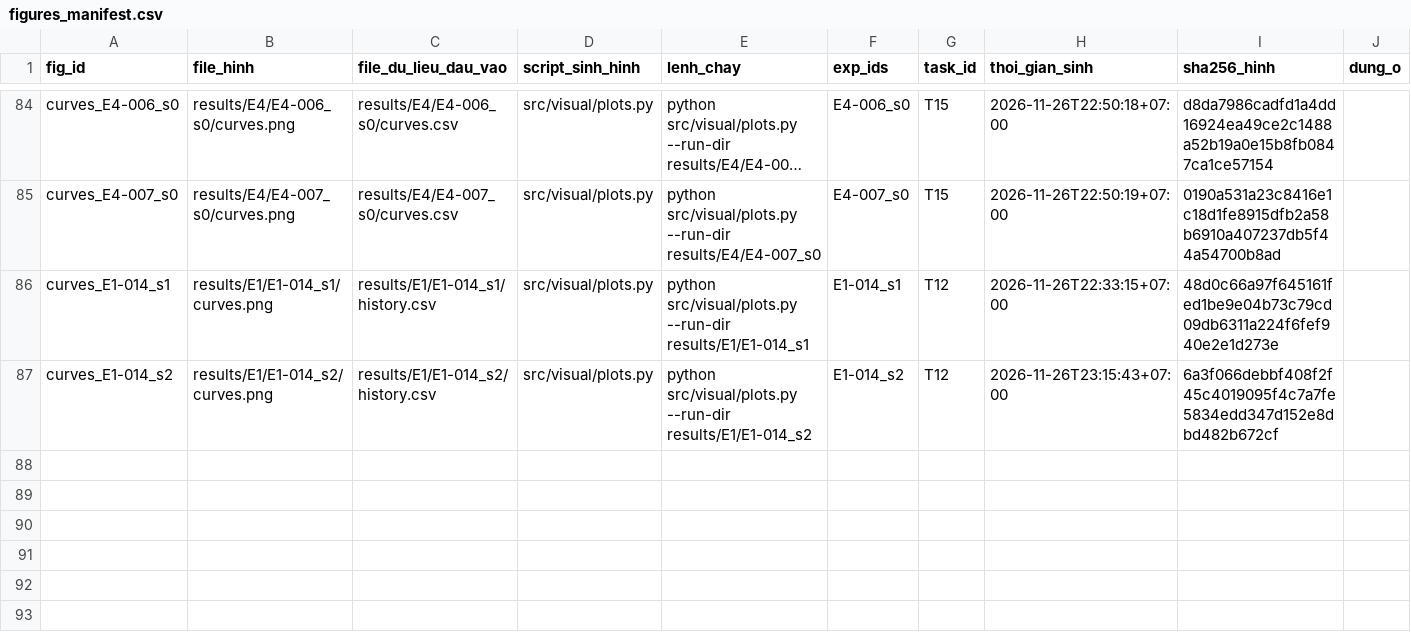
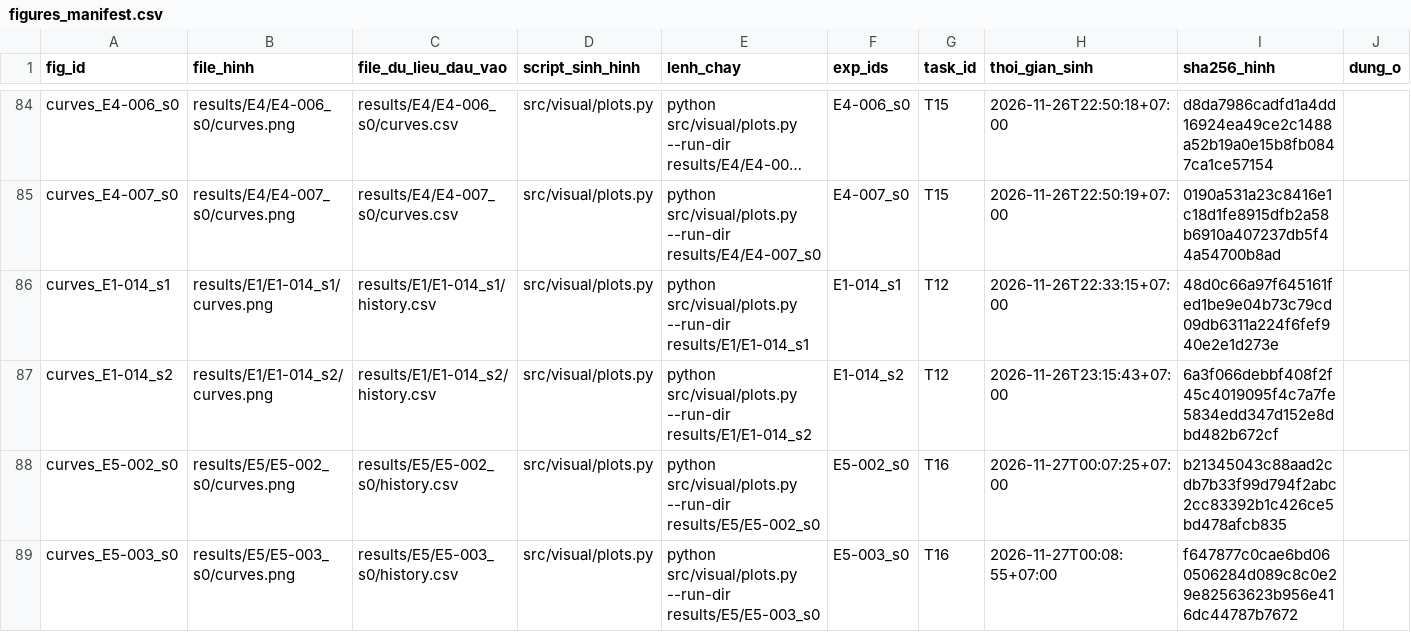
Before and after one commit to lpnHai2005/DeepLearning_Group, a CSV file: BTL02/tracking/figures_manifest.csv, drawn as a sheet; only a part is shown, gaps mark what is left out; long unchanged cells end in ….

```diff
--- a/BTL02/tracking/figures_manifest.csv
+++ b/BTL02/tracking/figures_manifest.csv
@@ -87 +87,3 @@ curves_E1-014_s1,results/E1/E1-014_s1/curves.png,results/E1/E1-014_s1/history.cs
 curves_E1-014_s2,results/E1/E1-014_s2/curves.png,results/E1/E1-014_s2/history.csv,src/visual/plots.py,python src/visual/plots.py --run-dir results/E1/E1-014_s2,E1-014_s2,T12,2026-11-26T23:15:43+07:00,6a3f066debbf408f2f45c4019095f4c7a7fe5834edd347d152e8dbd482b672cf,
+curves_E5-002_s0,results/E5/E5-002_s0/curves.png,results/E5/E5-002_s0/history.csv,src/visual/plots.py,python src/visual/plots.py --run-dir results/E5/E5-002_s0,E5-002_s0,T16,2026-11-27T00:07:25+07:00,b21345043c88aad2cdb7b33f99d794f2abc2cc83392b1c426ce5bd478afcb835,
+curves_E5-003_s0,results/E5/E5-003_s0/curves.png,results/E5/E5-003_s0/history.csv,src/visual/plots.py,python src/visual/plots.py --run-dir results/E5/E5-003_s0,E5-003_s0,T16,2026-11-27T00:08:55+07:00,f647877c0cae6bd060506284d089c8c0e29e82563623b956e416dc44787b7672,
```
Also changed, not shown: BTL02/tracking/experiments.csv, 12 other files.
